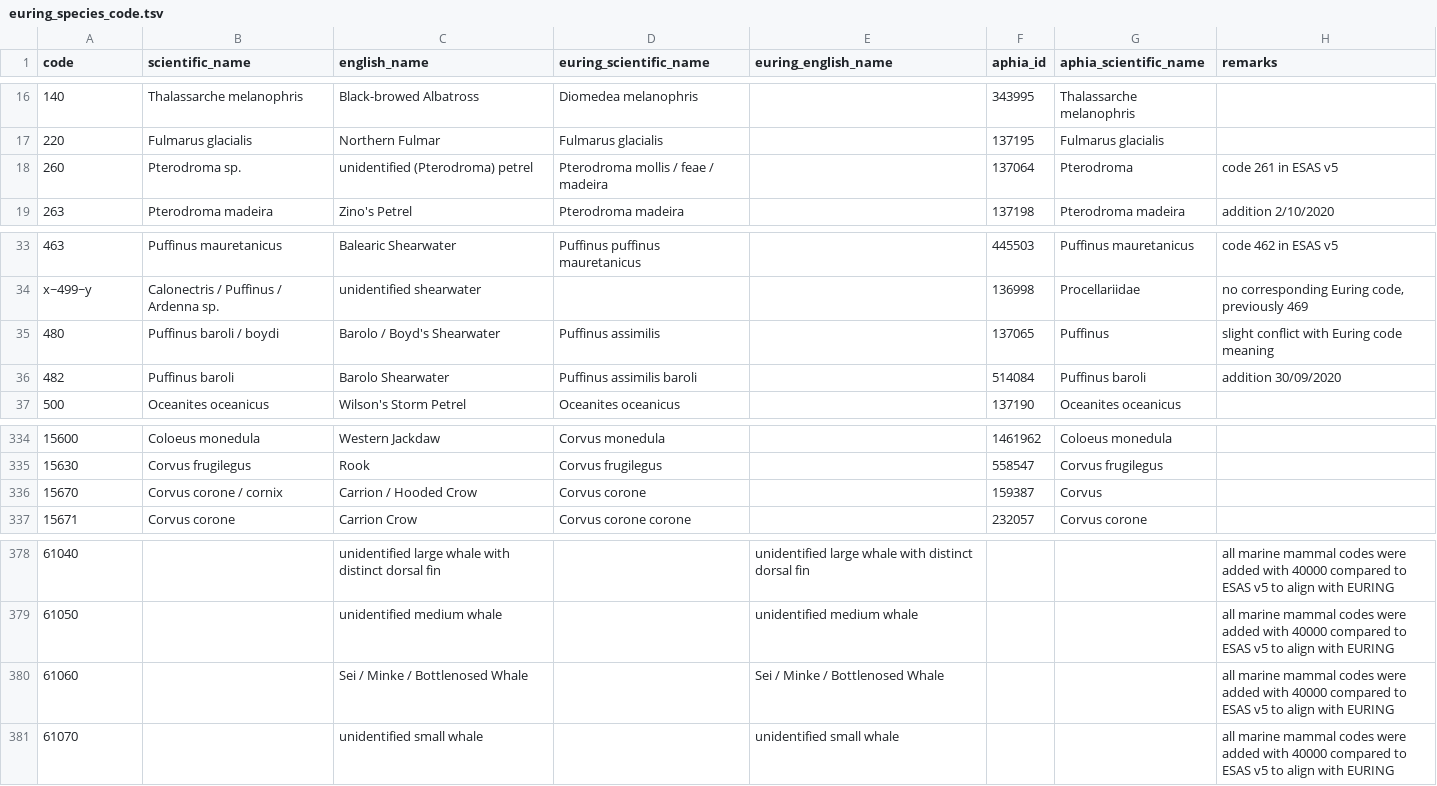
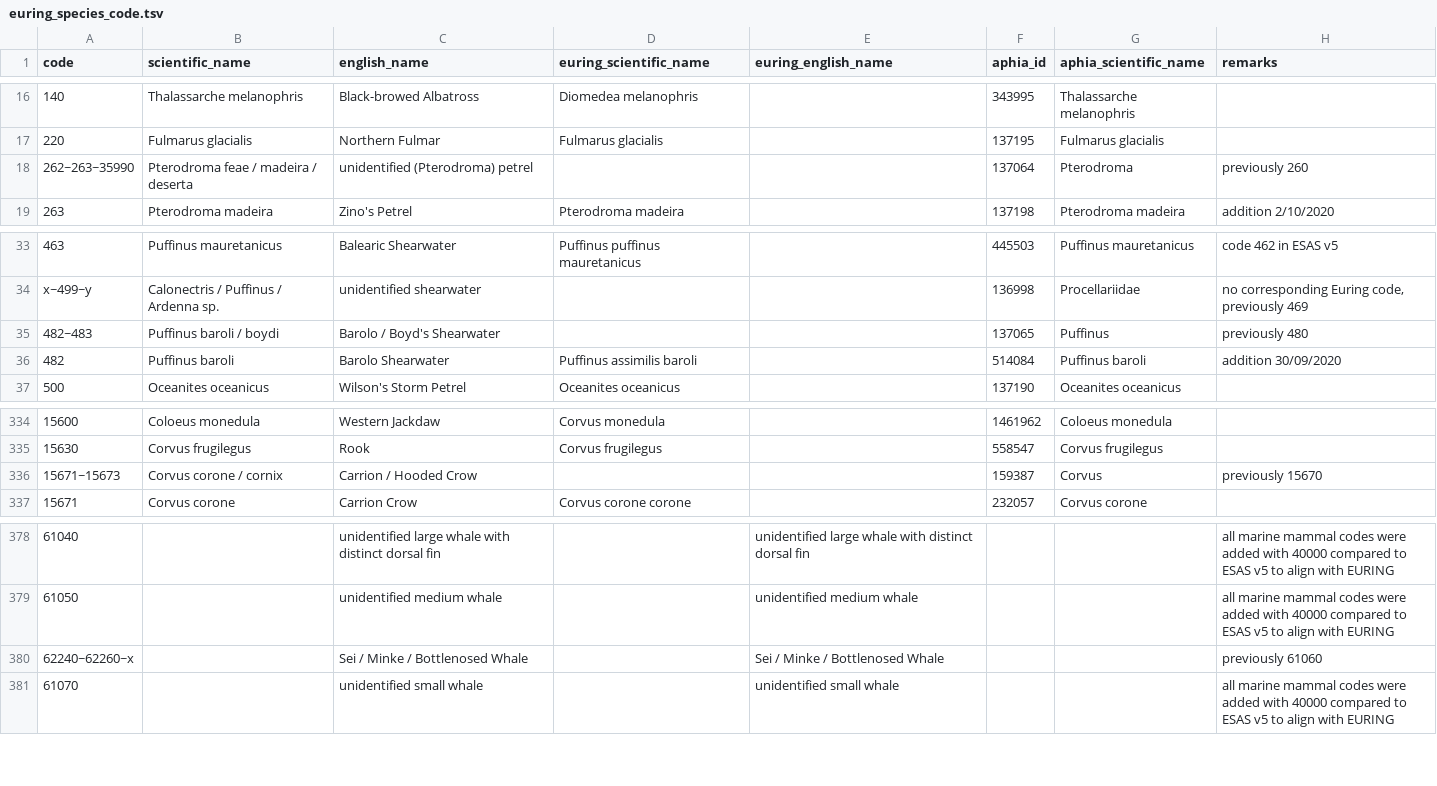
Before and after one commit to ices-tools-dev/esas, a TSV file: _data/vocabularies/euring_species_code.tsv, drawn as a sheet; only a part is shown, gaps mark what is left out.

Commit message:
Update some more codes to ~

```diff
--- a/_data/vocabularies/euring_species_code.tsv
+++ b/_data/vocabularies/euring_species_code.tsv
@@ -17,3 +17,3 @@ code	scientific_name	english_name	euring_scientific_name	euring_english_name	aph
 220	Fulmarus glacialis	Northern Fulmar	Fulmarus glacialis		137195	Fulmarus glacialis	
-260	Pterodroma sp.	unidentified (Pterodroma) petrel	Pterodroma mollis / feae / madeira		137064	Pterodroma	code 261 in ESAS v5
+262~263~35990	Pterodroma feae / madeira / deserta	unidentified (Pterodroma) petrel			137064	Pterodroma	previously 260
 263	Pterodroma madeira	Zino's Petrel	Pterodroma madeira		137198	Pterodroma madeira	addition 2/10/2020
@@ -34,3 +34,3 @@ code	scientific_name	english_name	euring_scientific_name	euring_english_name	aph
 x~499~y	Calonectris / Puffinus / Ardenna sp.	unidentified shearwater			136998	Procellariidae	no corresponding Euring code, previously 469
-480	Puffinus baroli / boydi	Barolo / Boyd's Shearwater	Puffinus assimilis		137065	Puffinus	slight conflict with Euring code meaning
+482~483	Puffinus baroli / boydi	Barolo / Boyd's Shearwater			137065	Puffinus	previously 480
 482	Puffinus baroli	Barolo Shearwater	Puffinus assimilis baroli		514084	Puffinus baroli	addition 30/09/2020
@@ -335,3 +335,3 @@ x~499~y	Calonectris / Puffinus / Ardenna sp.	unidentified shearwater			136998	Pr
 15630	Corvus frugilegus	Rook	Corvus frugilegus		558547	Corvus frugilegus	
-15670	Corvus corone / cornix	Carrion / Hooded Crow	Corvus corone		159387	Corvus	
+15671~15673	Corvus corone / cornix	Carrion / Hooded Crow			159387	Corvus	previously 15670
 15671	Corvus corone	Carrion Crow	Corvus corone corone		232057	Corvus corone	
@@ -379,3 +379,3 @@ x~499~y	Calonectris / Puffinus / Ardenna sp.	unidentified shearwater			136998	Pr
 61050		unidentified medium whale		unidentified medium whale			all marine mammal codes were added with 40000 compared to ESAS v5 to align with EURING
-61060		Sei / Minke / Bottlenosed Whale		Sei / Minke / Bottlenosed Whale			all marine mammal codes were added with 40000 compared to ESAS v5 to align with EURING
+62240~62260~x		Sei / Minke / Bottlenosed Whale		Sei / Minke / Bottlenosed Whale			previously 61060
 61070		unidentified small whale		unidentified small whale			all marine mammal codes were added with 40000 compared to ESAS v5 to align with EURING
```
